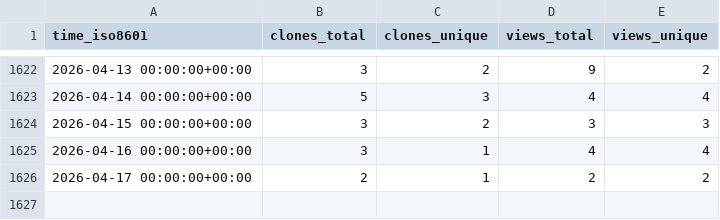
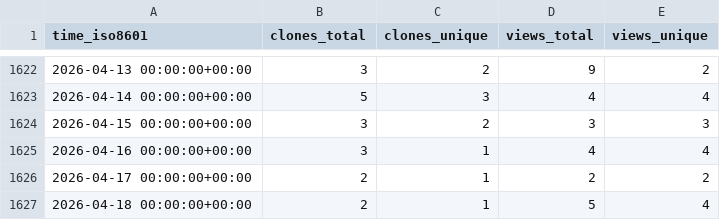
Before and after one commit to dylansdaniels/hnn-tracking, a CSV file: jonescompneurolab/hnn/ghrs-data/views_clones_aggregate.csv, drawn as a sheet; only a part is shown, gaps mark what is left out; the diff names each change by its address in the sheet, - before the commit and + after, or states it on an @@ line.

```diff
--- a/jonescompneurolab/hnn/ghrs-data/views_clones_aggregate.csv
+++ b/jonescompneurolab/hnn/ghrs-data/views_clones_aggregate.csv
+row 1627: 2026-04-18 00:00:00+00:00 | 2 | 1 | 5 | 4
```
Also changed, not shown: 1 other file.
